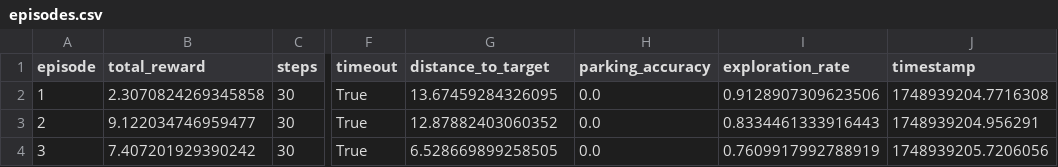
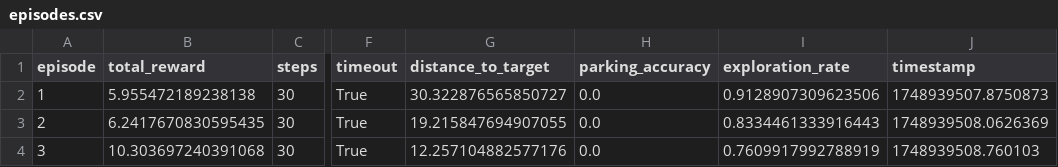
Before and after one commit to oduwairi/parking_dqn, a CSV file: data/training_logs/test_training_simulation/episodes.csv, drawn as a sheet; only a part is shown, gaps mark what is left out; the diff names each change by its address in the sheet, - before the commit and + after, or states it on an @@ line.

```diff
--- a/data/training_logs/test_training_simulation/episodes.csv
+++ b/data/training_logs/test_training_simulation/episodes.csv
-B2 (total_reward): 2.3070824269345858
+B2 (total_reward): 5.955472189238138
-G2 (distance_to_target): 13.67459284326095
+G2 (distance_to_target): 30.322876565850727
-J2 (timestamp): 1748939204.7716308
+J2 (timestamp): 1748939507.8750873
-B3 (total_reward): 9.122034746959477
+B3 (total_reward): 6.2417670830595435
-G3 (distance_to_target): 12.87882403060352
+G3 (distance_to_target): 19.215847694907055
-J3 (timestamp): 1748939204.956291
+J3 (timestamp): 1748939508.0626369
-B4 (total_reward): 7.407201929390242
+B4 (total_reward): 10.303697240391068
-G4 (distance_to_target): 6.528669899258505
+G4 (distance_to_target): 12.257104882577176
-J4 (timestamp): 1748939205.7206056
+J4 (timestamp): 1748939508.760103
```
Also changed, not shown: data/training_logs/test_integration/episodes.csv, data/training_logs/test_integration/training.csv, 26 other files.
